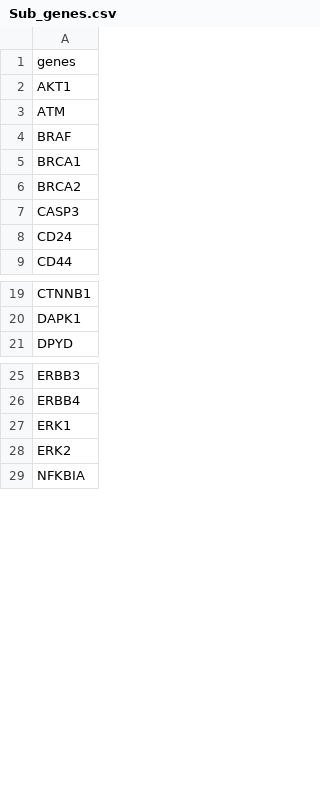
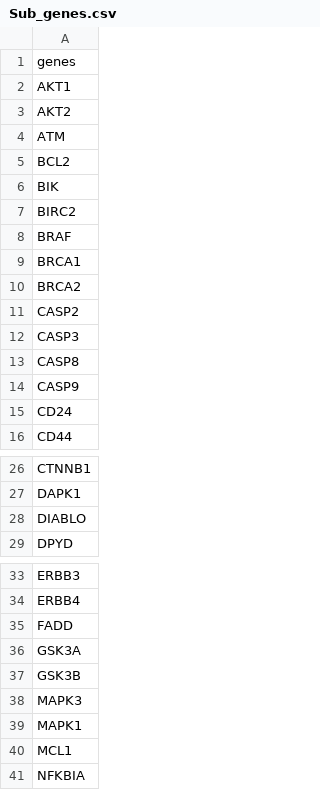
Before and after one commit to PerMedCoE/drug-synergies-workflow, a CSV file: Resources/data/Sub_genes.csv, drawn as a sheet; only a part is shown, gaps mark what is left out; the diff covers the shown part only.

Commit message:
Added more genes for the network reconstruction. Using p53 as a proxy for apoptosis. Added a few genes to the drug target list

```diff
--- a/Resources/data/Sub_genes.csv
+++ b/Resources/data/Sub_genes.csv
@@ -2,3 +2,7 @@ genes
 AKT1
+AKT2
 ATM
+BCL2
+BIK
+BIRC2
 BRAF
@@ -6,3 +10,6 @@ BRCA1
 BRCA2
+CASP2
 CASP3
+CASP8
+CASP9
 CD24
@@ -20,2 +27,3 @@ CTNNB1
 DAPK1
+DIABLO
 DPYD
@@ -26,4 +34,8 @@ ERBB3
 ERBB4
-ERK1
-ERK2
+FADD
+GSK3A
+GSK3B
+MAPK3
+MAPK1
+MCL1
 NFKBIA
```
Also changed, not shown: 5 added rows and 4 edited cells elsewhere in this file, 2 other files.
